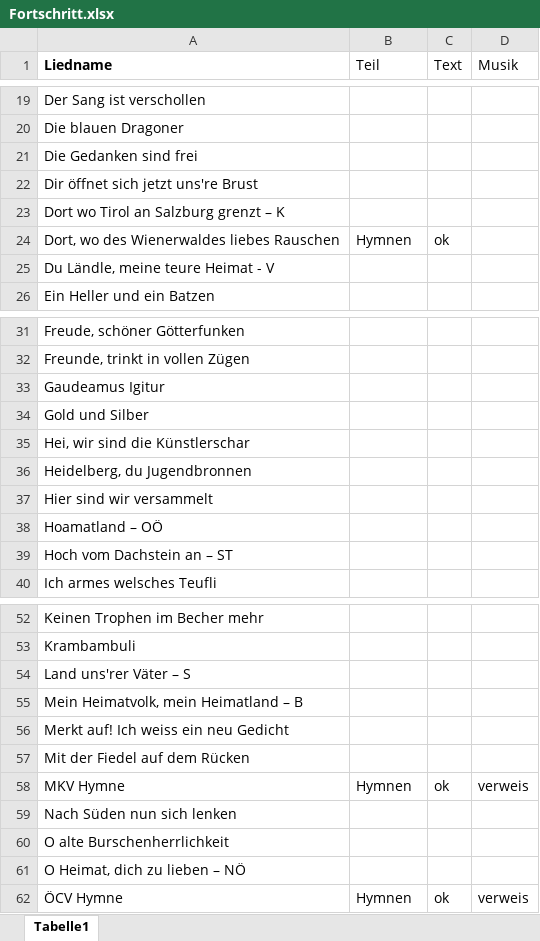
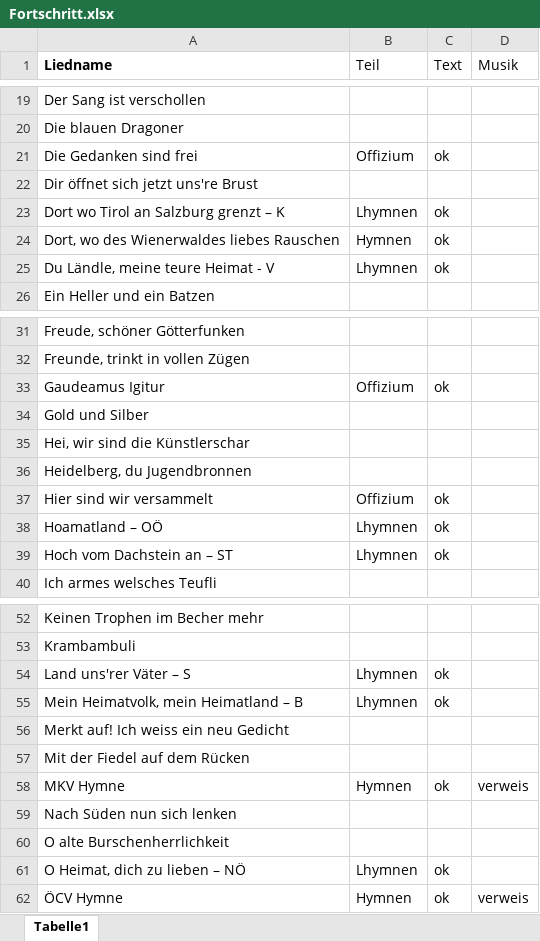
Before and after one commit to kavdanubia/cantuspruegel, an Excel workbook: Fortschritt.xlsx, sheet Tabelle1, drawn as a sheet; only a part is shown, gaps mark what is left out; values as stored, in another font and other column widths than the file's, no borders; the diff covers the shown part only; the diff names each change by its address in the sheet, - before the commit and + after, or states it on an @@ line.

Commit message:
4 Offizlieder + Fortschritt update

```diff
--- a/Fortschritt.xlsx (sheet Tabelle1)
+++ b/Fortschritt.xlsx (sheet Tabelle1)
-B21 (Teil): (empty)
+B21 (Teil): Offizium
-C21 (Text): (empty)
+C21 (Text): ok
-B23 (Teil): (empty)
+B23 (Teil): Lhymnen
-C23 (Text): (empty)
+C23 (Text): ok
-B25 (Teil): (empty)
+B25 (Teil): Lhymnen
-C25 (Text): (empty)
+C25 (Text): ok
-B33 (Teil): (empty)
+B33 (Teil): Offizium
-C33 (Text): (empty)
+C33 (Text): ok
-B37 (Teil): (empty)
+B37 (Teil): Offizium
-C37:C39 (Text): (empty)
+C37:C39 (Text): ok
-B38:B39 (Teil): (empty)
+B38:B39 (Teil): Lhymnen
-B54:B55 (Teil): (empty)
+B54:B55 (Teil): Lhymnen
-C54:C55 (Text): (empty)
+C54:C55 (Text): ok
-B61 (Teil): (empty)
+B61 (Teil): Lhymnen
-C61 (Text): (empty)
+C61 (Text): ok
```
Also changed, not shown: 4 edited cells elsewhere in this sheet, 4 other files.
